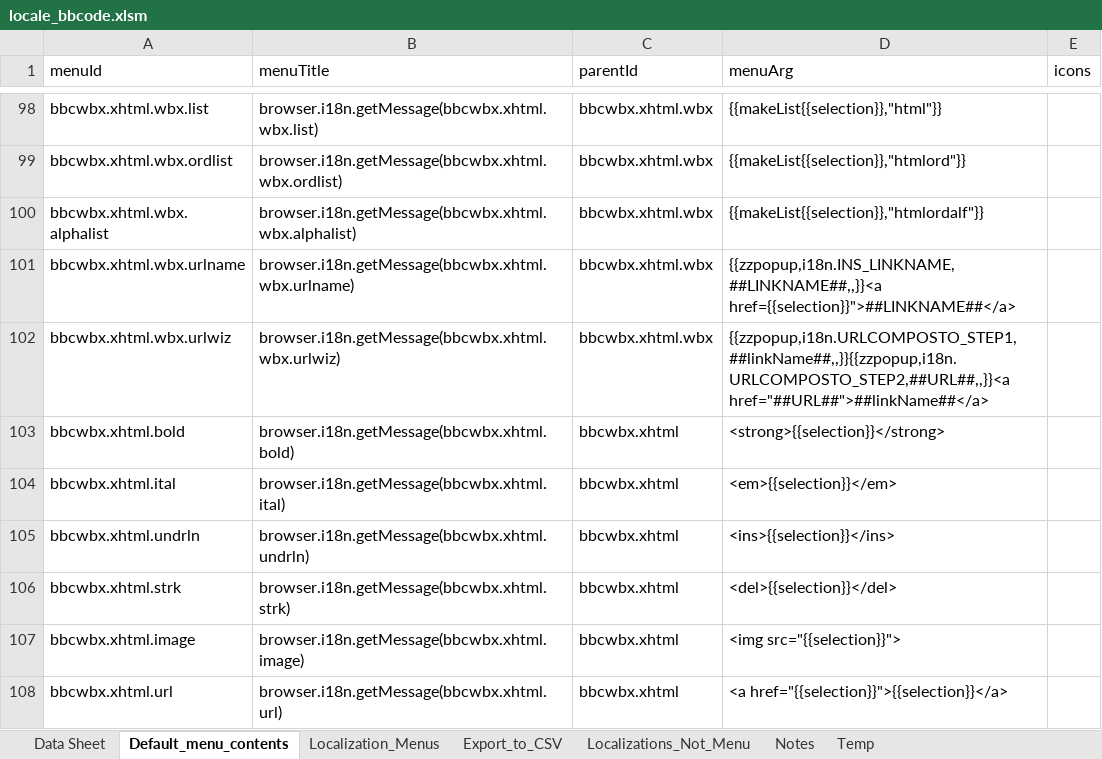
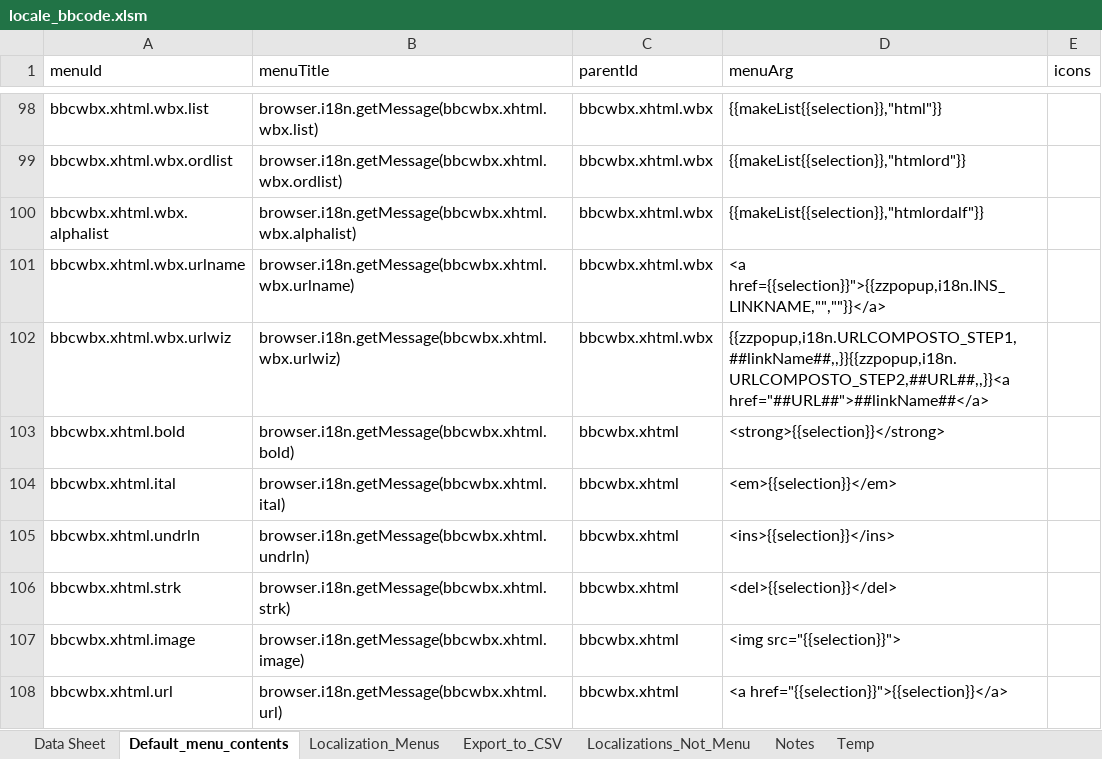
Before and after one commit to msaroff/bbCodeWebEx, an Excel workbook: locale_bbcode.xlsm, sheet Default_menu_contents, drawn as a sheet; only a part is shown, gaps mark what is left out; values as stored, in another font and other column widths than the file's, no borders; the diff covers the shown part only; the diff names each change by its address in the sheet, - before the commit and + after, or states it on an @@ line.

```diff
--- a/locale_bbcode.xlsm (sheet Default_menu_contents)
+++ b/locale_bbcode.xlsm (sheet Default_menu_contents)
-D101 (menuArg): {{zzpopup,i18n.INS_LINKNAME,##LINKNAME##,,}}<a href={{selection}}">##LINKNAME##</a>
+D101 (menuArg): <a href={{selection}}">{{zzpopup,i18n.INS_LINKNAME,"",""}}</a>
```
Also changed, not shown: 10 edited cells elsewhere in this sheet, sheet Data Sheet.
